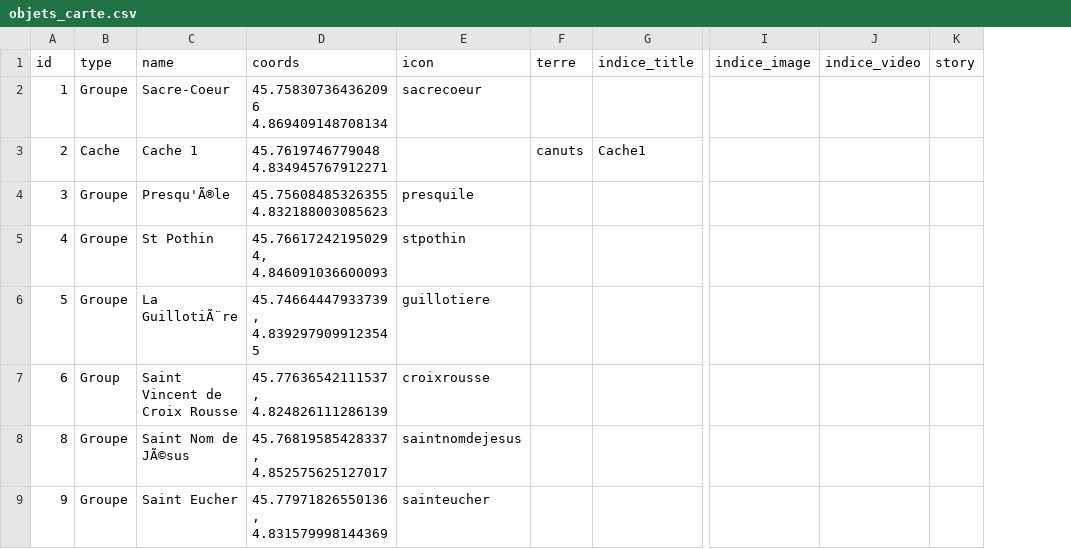
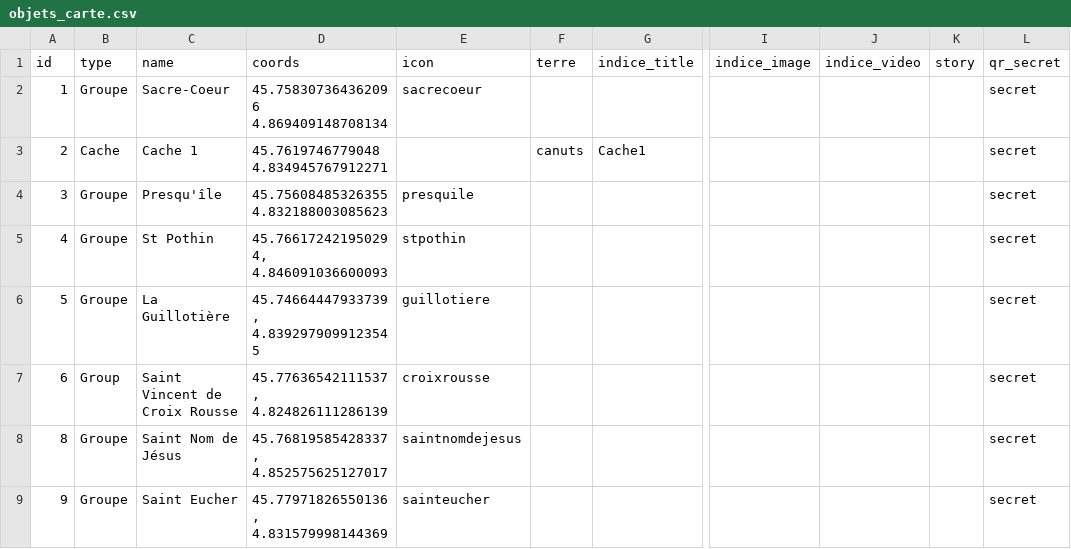
Before and after one commit to EtienneV/Scoutocaching, a CSV file: src/assets/objets_carte.csv, drawn as a sheet; only a part is shown, gaps mark what is left out; the diff covers the shown part only; the diff names each change by its address in the sheet, - before the commit and + after, or states it on an @@ line.

Commit message:
Ajout du secret qr code dans le csv, comparaison avec le scan

```diff
--- a/src/assets/objets_carte.csv
+++ b/src/assets/objets_carte.csv
+column L (qr_secret), rows 2-9: all secret
-C4 (name): Presqu'Ã®le
+C4 (name): Presqu'île
-C6 (name): La GuillotiÃ¨re
+C6 (name): La Guillotière
-C8 (name): Saint Nom de JÃ©sus
+C8 (name): Saint Nom de Jésus
```
Also changed, not shown: 7 edited cells elsewhere in this file, 2 other files.
